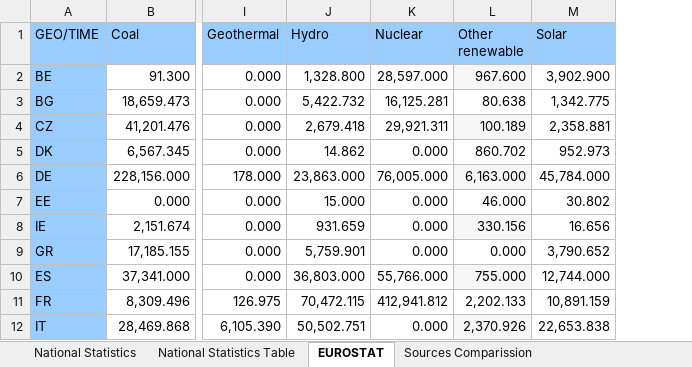
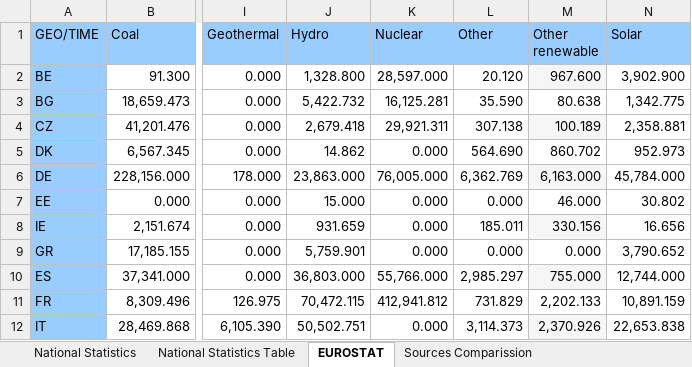
Before and after one commit to lovinduw/Consolidation, an Excel workbook: Data Sources/External sources.xlsx, sheet EUROSTAT, drawn as a sheet; only a part is shown, gaps mark what is left out; values as stored, in another font and other column widths than the file's, no borders; the diff names each change by its address in the sheet, - before the commit and + after, or states it on an @@ line.

```diff
--- a/Data Sources/External sources.xlsx (sheet EUROSTAT)
+++ b/Data Sources/External sources.xlsx (sheet EUROSTAT)
+column L (Other), rows 2-12: 20.120 | 35.590 | 307.138 | 564.690 | 6,362.769 | 0.000 | 185.011 | 0.000 | 2,985.297 | 731.829 | 3,114.373
```
Also changed, not shown: formulas that keep their value, 1 other file.
